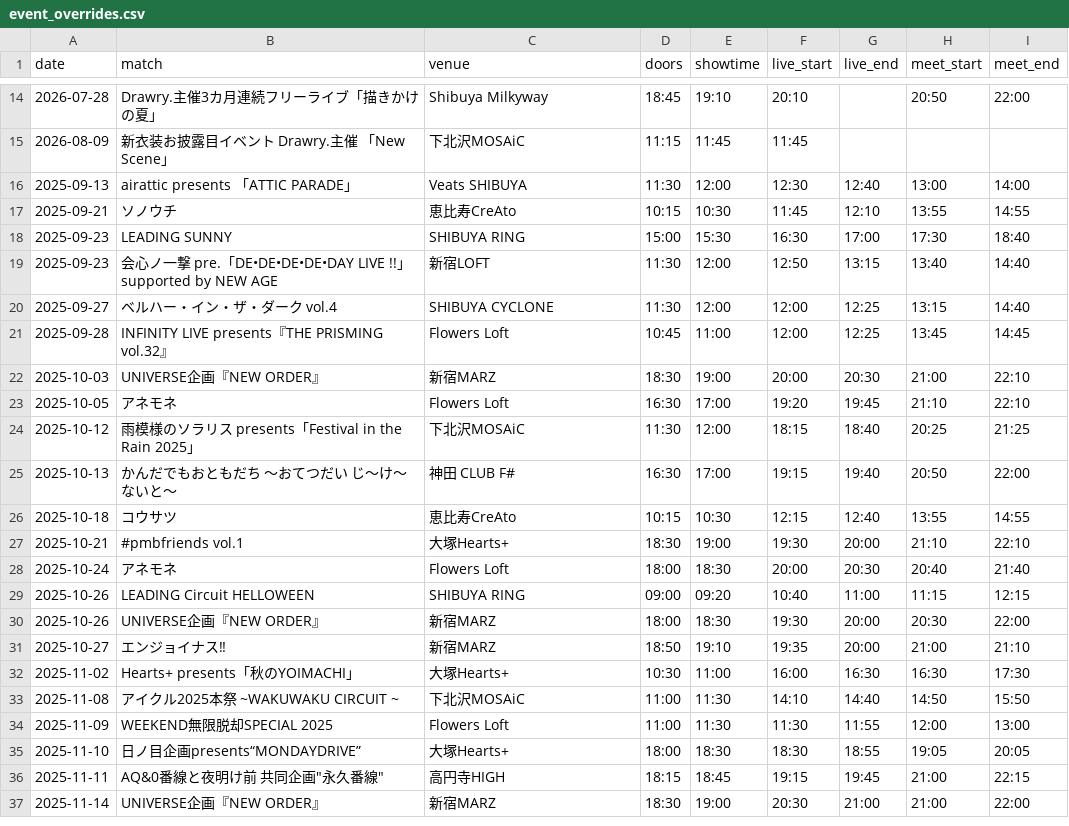
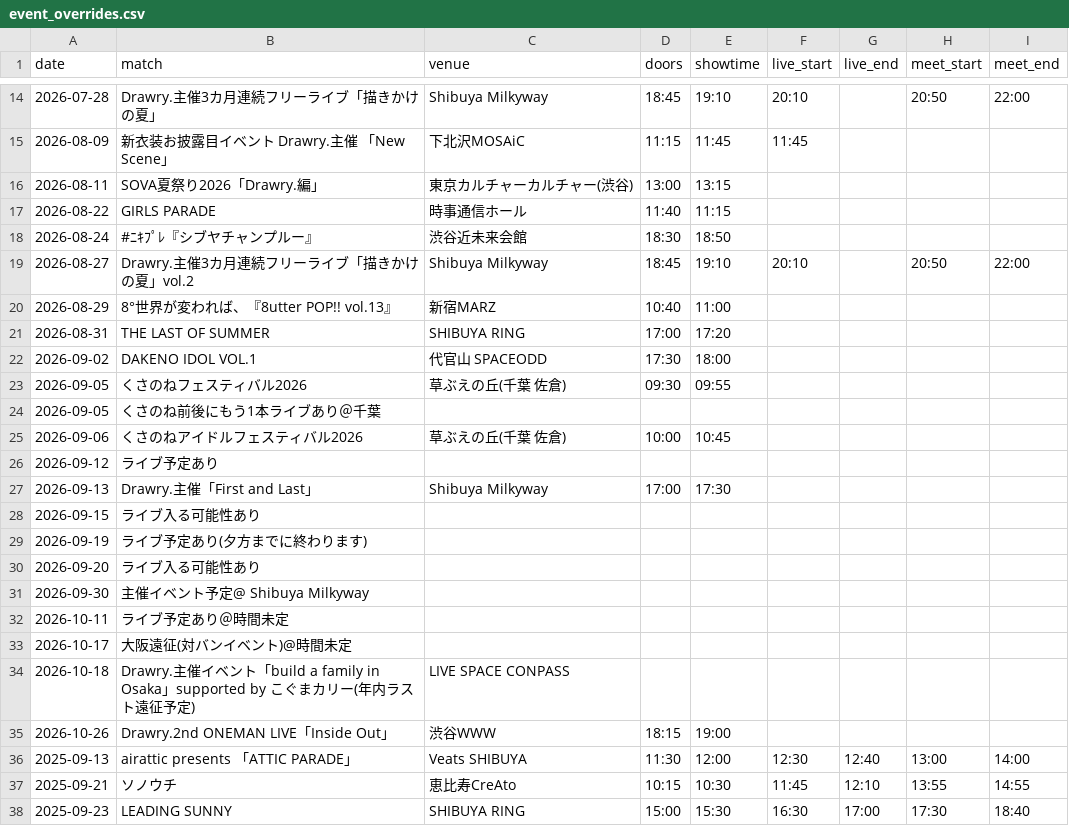
Before and after one commit to ganbaramen/drawrydb, a CSV file: data/input/event_overrides.csv, drawn as a sheet; only a part is shown, gaps mark what is left out; the shorter side is filled out with more unchanged rows.

```diff
--- a/data/input/event_overrides.csv
+++ b/data/input/event_overrides.csv
@@ -15,2 +15,22 @@
 2026-08-09,新衣装お披露目イベント Drawry.主催 「New Scene」,下北沢MOSAiC,11:15,11:45,11:45,,,
+2026-08-11,SOVA夏祭り2026「Drawry.編」,東京カルチャーカルチャー(渋谷),13:00,13:15,,,,
+2026-08-22,GIRLS PARADE,時事通信ホール,11:40,11:15,,,,
+2026-08-24,#ﾆｷﾌﾟﾚ『シブヤチャンプルー』,渋谷近未来会館,18:30,18:50,,,,
+2026-08-27,Drawry.主催3カ月連続フリーライブ「描きかけの夏」vol.2,Shibuya Milkyway,18:45,19:10,20:10,,20:50,22:00
+2026-08-29,8°世界が変われば、『8utter POP!! vol.13』,新宿MARZ,10:40,11:00,,,,
+2026-08-31,THE LAST OF SUMMER,SHIBUYA RING,17:00,17:20,,,,
+2026-09-02,DAKENO IDOL VOL.1,代官山 SPACEODD,17:30,18:00,,,,
+2026-09-05,くさのねフェスティバル2026,草ぶえの丘(千葉 佐倉),09:30,09:55,,,,
+2026-09-05,くさのね前後にもう1本ライブあり＠千葉,,,,,,,
+2026-09-06,くさのねアイドルフェスティバル2026,草ぶえの丘(千葉 佐倉),10:00,10:45,,,,
+2026-09-12,ライブ予定あり,,,,,,,
+2026-09-13,Drawry.主催「First and Last」,Shibuya Milkyway,17:00,17:30,,,,
+2026-09-15,ライブ入る可能性あり,,,,,,,
+2026-09-19,ライブ予定あり(夕方までに終わります),,,,,,,
+2026-09-20,ライブ入る可能性あり,,,,,,,
+2026-09-30,主催イベント予定@ Shibuya Milkyway,,,,,,,
+2026-10-11,ライブ予定あり＠時間未定,,,,,,,
+2026-10-17,大阪遠征(対バンイベント)@時間未定,,,,,,,
+2026-10-18,Drawry.主催イベント「build a family in Osaka」supported by こぐまカリー(年内ラスト遠征予定),LIVE SPACE CONPASS,,,,,,
+2026-10-26,Drawry.2nd ONEMAN LIVE「Inside Out」,渋谷WWW,18:15,19:00,,,,
 2025-09-13,airattic presents 「ATTIC PARADE」,Veats SHIBUYA,11:30,12:00,12:30,12:40,13:00,14:00
```
Also changed, not shown: data/generated/drawry_schedule.csv, 3 other files.
